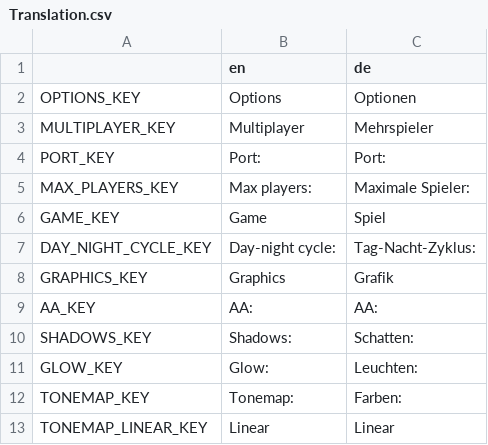
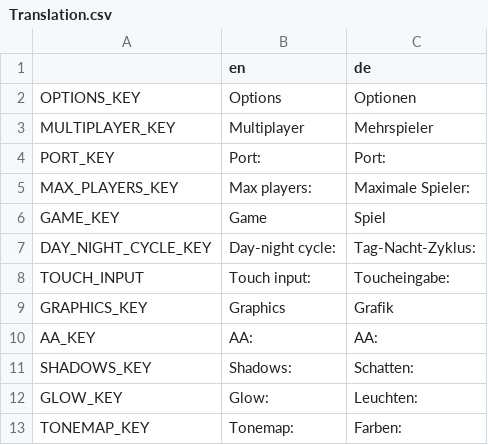
Before and after one commit to janorico/Vehicle, a CSV file: Assets/Translation/Translation.csv, drawn as a sheet; only a part is shown; the shorter side is filled out with more unchanged rows.

Commit message:
Touch input via setting

```diff
--- a/Assets/Translation/Translation.csv
+++ b/Assets/Translation/Translation.csv
@@ -7,2 +7,3 @@ GAME_KEY,Game,Spiel
 DAY_NIGHT_CYCLE_KEY,Day-night cycle: ,Tag-Nacht-Zyklus:
+TOUCH_INPUT,Touch input: ,Toucheingabe:
 GRAPHICS_KEY,Graphics,Grafik
```
Also changed, not shown: 8 other files.
